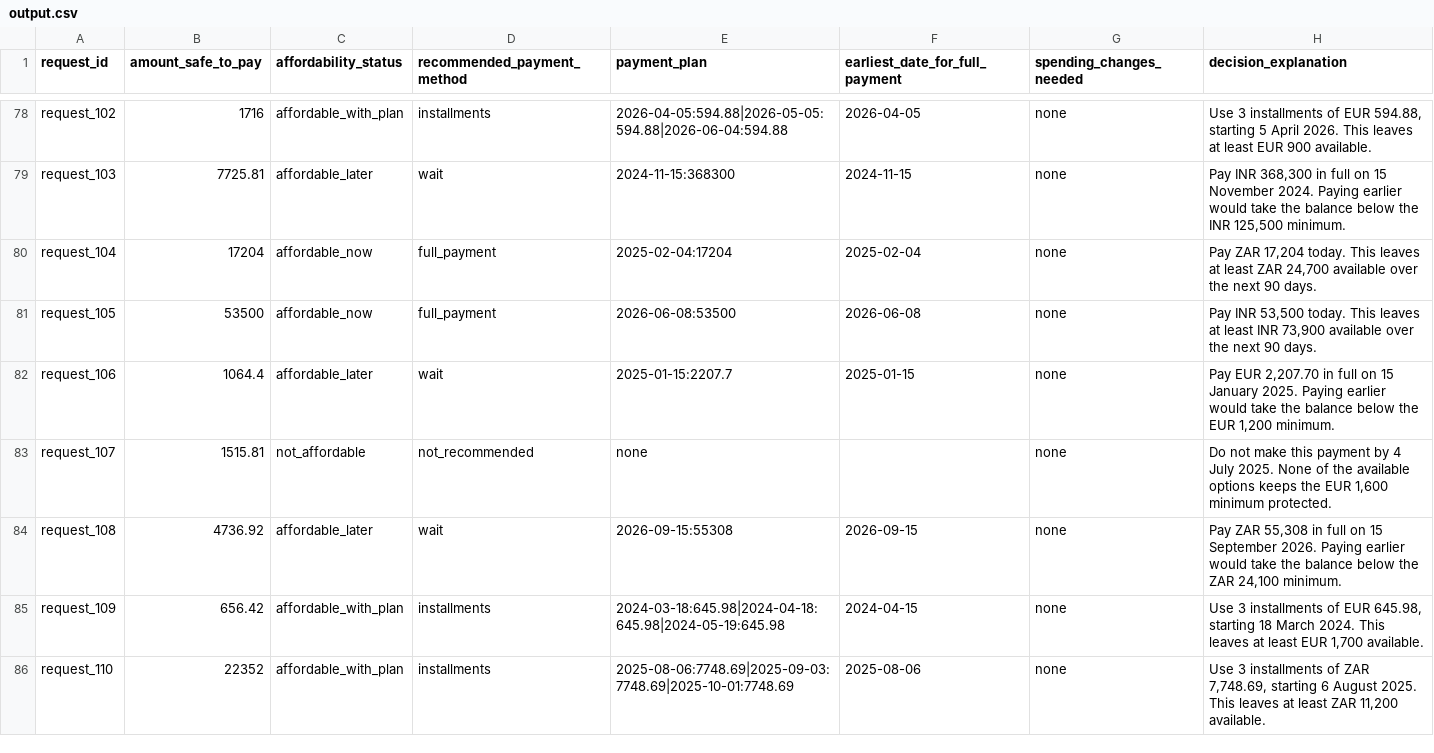
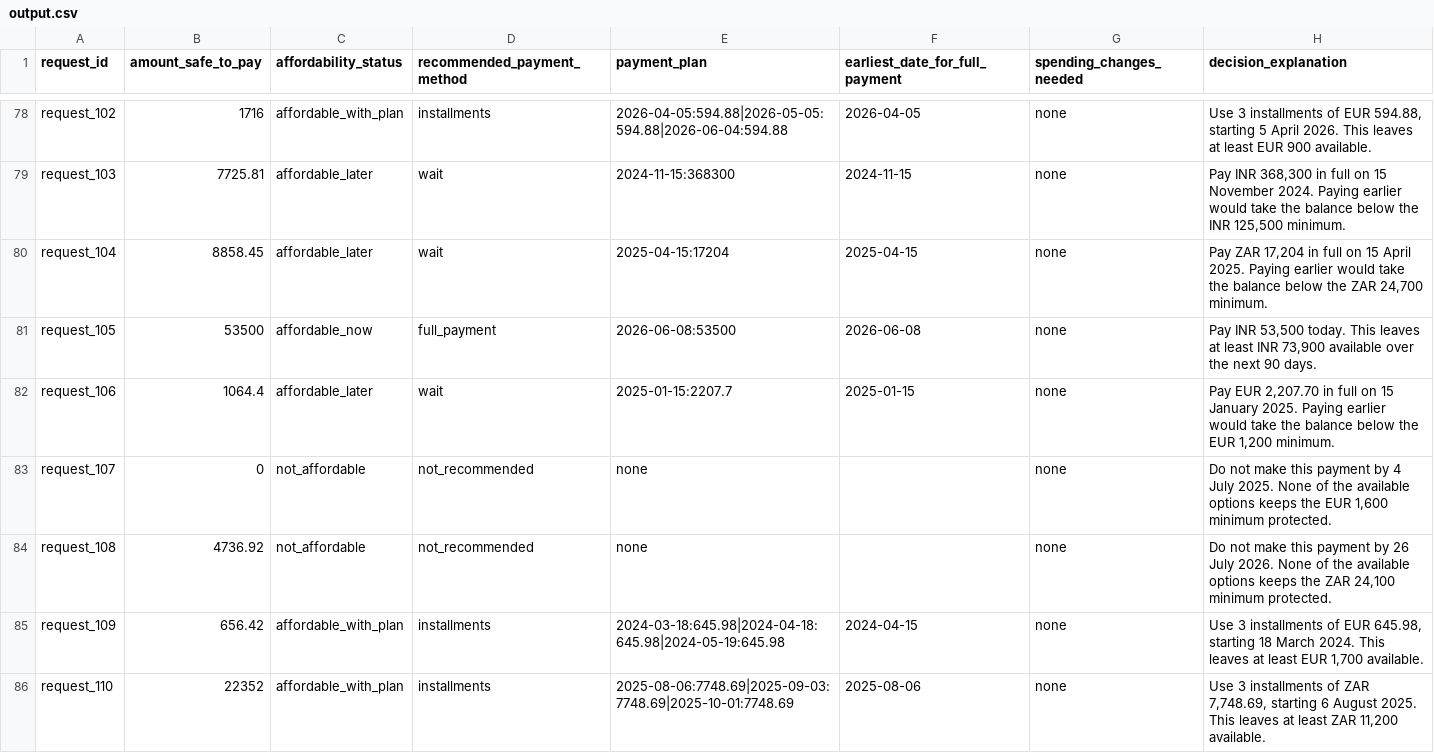
Before and after one commit to adityashelke04/buy-or-wait-hackerrank-orchestrate, a CSV file: output.csv, drawn as a sheet; only a part is shown, gaps mark what is left out; the diff covers the shown part only.

```diff
--- a/output.csv
+++ b/output.csv
@@ -79,7 +79,7 @@ request_102,1716,affordable_with_plan,installments,2026-04-05:594.88|2026-05-05:
 request_103,7725.81,affordable_later,wait,2024-11-15:368300,2024-11-15,none,"Pay INR 368,300 in full on 15 November 2024. Paying earlier would take the balance below the INR 125,500 minimum."
-request_104,17204,affordable_now,full_payment,2025-02-04:17204,2025-02-04,none,"Pay ZAR 17,204 today. This leaves at least ZAR 24,700 available over the next 90 days."
+request_104,8858.45,affordable_later,wait,2025-04-15:17204,2025-04-15,none,"Pay ZAR 17,204 in full on 15 April 2025. Paying earlier would take the balance below the ZAR 24,700 minimum."
 request_105,53500,affordable_now,full_payment,2026-06-08:53500,2026-06-08,none,"Pay INR 53,500 today. This leaves at least INR 73,900 available over the next 90 days."
 request_106,1064.4,affordable_later,wait,2025-01-15:2207.7,2025-01-15,none,"Pay EUR 2,207.70 in full on 15 January 2025. Paying earlier would take the balance below the EUR 1,200 minimum."
-request_107,1515.81,not_affordable,not_recommended,none,,none,"Do not make this payment by 4 July 2025. None of the available options keeps the EUR 1,600 minimum protected."
-request_108,4736.92,affordable_later,wait,2026-09-15:55308,2026-09-15,none,"Pay ZAR 55,308 in full on 15 September 2026. Paying earlier would take the balance below the ZAR 24,100 minimum."
+request_107,0,not_affordable,not_recommended,none,,none,"Do not make this payment by 4 July 2025. None of the available options keeps the EUR 1,600 minimum protected."
+request_108,4736.92,not_affordable,not_recommended,none,,none,"Do not make this payment by 26 July 2026. None of the available options keeps the ZAR 24,100 minimum protected."
 request_109,656.42,affordable_with_plan,installments,2024-03-18:645.98|2024-04-18:645.98|2024-05-19:645.98,2024-04-15,none,"Use 3 installments of EUR 645.98, starting 18 March 2024. This leaves at least EUR 1,700 available."
```
Also changed, not shown: 149 edited cells elsewhere in this file, 6 other files.
